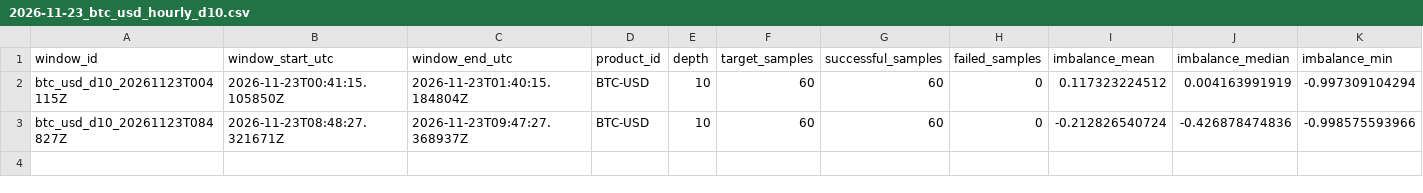
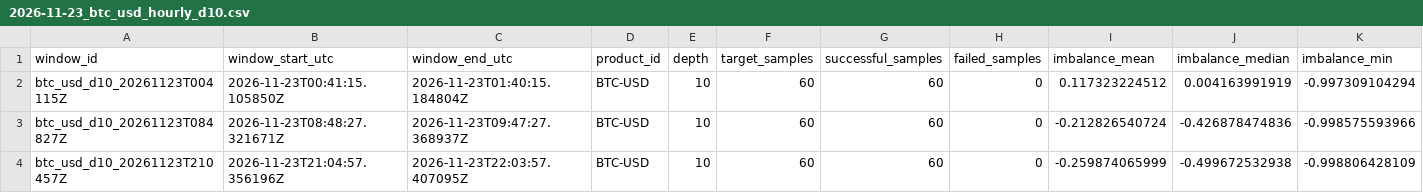
Before and after one commit to ronming1303/Microstructure_Pipeline, a CSV file: data/hourly/2026-11-23_btc_usd_hourly_d10.csv, drawn as a sheet; only a part is shown; rows hold the shown columns only; the diff names each change by its address in the sheet, - before the commit and + after, or states it on an @@ line.

```diff
--- a/data/hourly/2026-11-23_btc_usd_hourly_d10.csv
+++ b/data/hourly/2026-11-23_btc_usd_hourly_d10.csv
+row 4: btc_usd_d10_20261123T210457Z | 2026-11-23T21:04:57.356196Z | 2026-11-23T22:03:57.407095Z | BTC-USD | 10 | 60 | 60 | 0 | -0.259874065999 | -0.499672532938 | -0.998806428109
```
Also changed, not shown: 4 other files.
